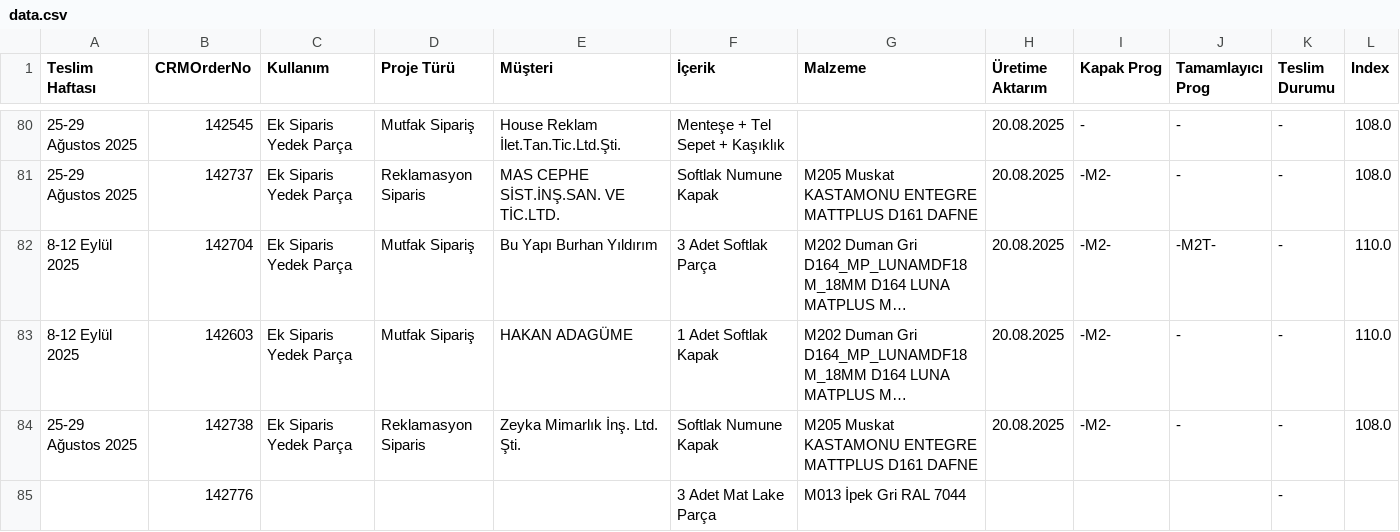
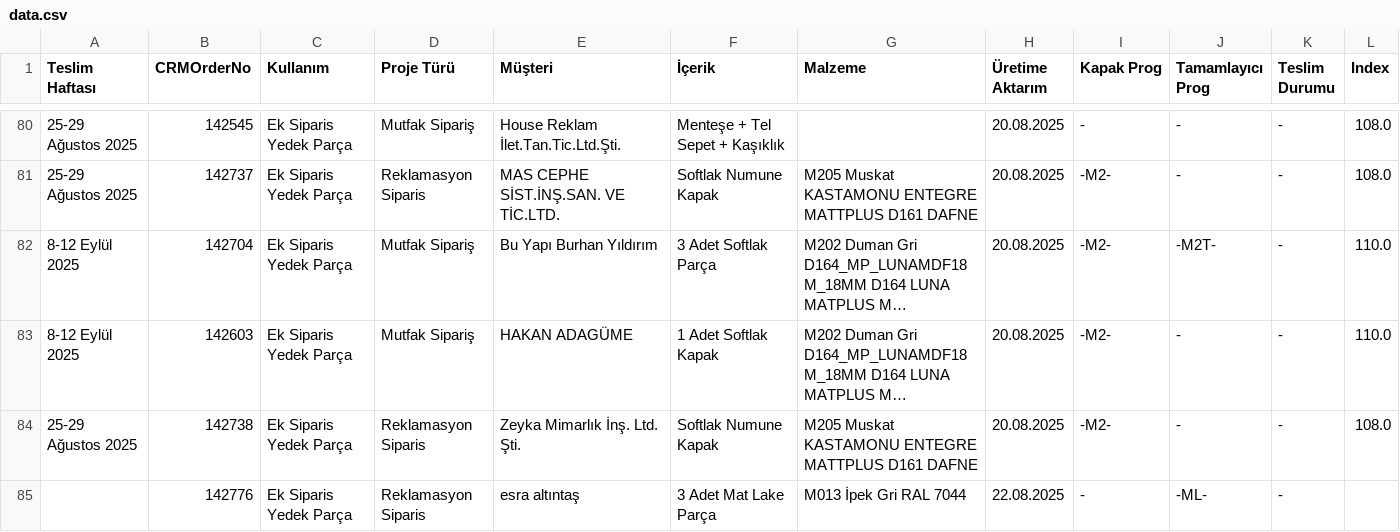
Before and after one commit to denizozarikan93/TamamlayiciPlan, a CSV file: data.csv, drawn as a sheet; only a part is shown, gaps mark what is left out; long unchanged cells end in ….

```diff
--- a/data.csv
+++ b/data.csv
@@ -84,2 +84,2 @@
 25-29 Ağustos 2025,142738,Ek Siparis Yedek Parça,Reklamasyon Siparis,Zeyka Mimarlık İnş. Ltd. Şti.,Softlak Numune Kapak,M205 Muskat KASTAMONU ENTEGRE MATTPLUS D161 DAFNE,20.08.2025,-M2-,-,-,108.0
-,142776,,,,3 Adet Mat Lake Parça,M013 İpek Gri RAL 7044,,,,-,
+,142776,Ek Siparis Yedek Parça,Reklamasyon Siparis,esra altıntaş,3 Adet Mat Lake Parça,M013 İpek Gri RAL 7044,22.08.2025,-,-ML-,-,
```
Also changed, not shown: 1 other file.
